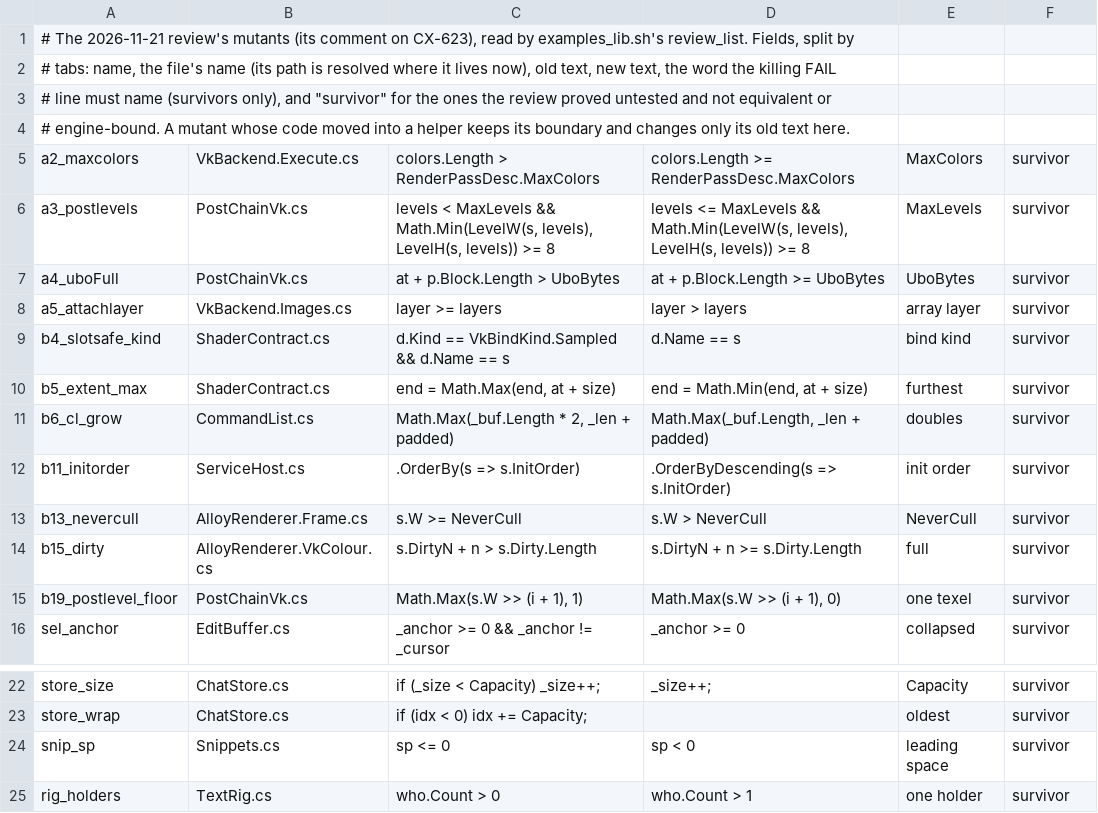
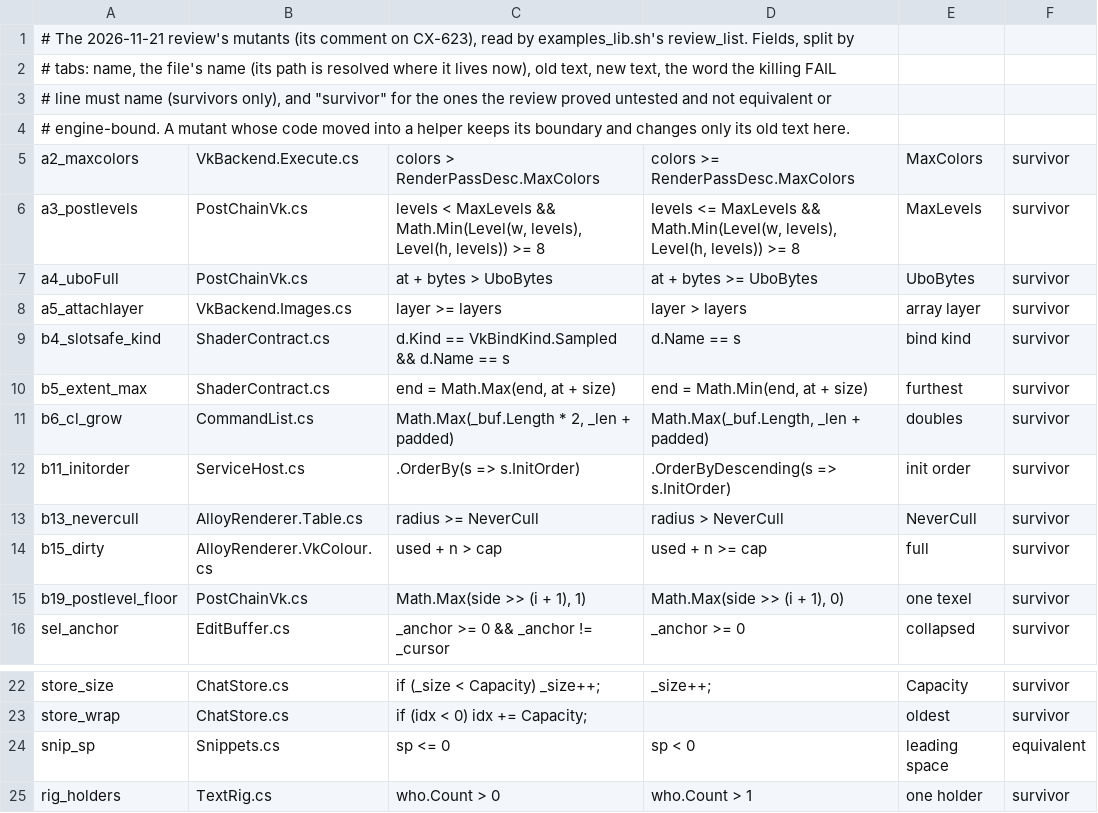
Before and after one commit to nwncxee/cx, a TSV file: tools/selfcheck/review_mutants.tsv, drawn as a sheet; only a part is shown, gaps mark what is left out.

Commit message:
Every survivor the review proved is killed by a check that names its limit (CX-629)
The limits move into small helpers where a hot or device-bound path held them, so each is
checked at its edge with no GPU: pass colours, array layers, bloom levels and their floor, the
uniform buffer's end, the never-cull radius, the dirty list, the icon cache and palette side.
Direct checks cover the slot guard's bind kind, the block's furthest member, command list
growth, the chat ring, a collapsed selection, the counter cap, the echo ledger, face holders
and a tab past the end. snip_sp is equivalent: the slot is trimmed first, so the space is never
at index 0.

survivors_approved_examples.sh: E1 to E3 pass. The self-check boot: 380 lines, none failed.

```diff
--- a/tools/selfcheck/review_mutants.tsv
+++ b/tools/selfcheck/review_mutants.tsv
@@ -4,5 +4,5 @@
 # engine-bound. A mutant whose code moved into a helper keeps its boundary and changes only its old text here.
-a2_maxcolors	VkBackend.Execute.cs	colors.Length > RenderPassDesc.MaxColors	colors.Length >= RenderPassDesc.MaxColors	MaxColors	survivor
-a3_postlevels	PostChainVk.cs	levels < MaxLevels && Math.Min(LevelW(s, levels), LevelH(s, levels)) >= 8	levels <= MaxLevels && Math.Min(LevelW(s, levels), LevelH(s, levels)) >= 8	MaxLevels	survivor
-a4_uboFull	PostChainVk.cs	at + p.Block.Length > UboBytes	at + p.Block.Length >= UboBytes	UboBytes	survivor
+a2_maxcolors	VkBackend.Execute.cs	colors > RenderPassDesc.MaxColors	colors >= RenderPassDesc.MaxColors	MaxColors	survivor
+a3_postlevels	PostChainVk.cs	levels < MaxLevels && Math.Min(Level(w, levels), Level(h, levels)) >= 8	levels <= MaxLevels && Math.Min(Level(w, levels), Level(h, levels)) >= 8	MaxLevels	survivor
+a4_uboFull	PostChainVk.cs	at + bytes > UboBytes	at + bytes >= UboBytes	UboBytes	survivor
 a5_attachlayer	VkBackend.Images.cs	layer >= layers	layer > layers	array layer	survivor
@@ -12,5 +12,5 @@ b6_cl_grow	CommandList.cs	Math.Max(_buf.Length * 2, _len + padded)	Math.Max(_buf
 b11_initorder	ServiceHost.cs	.OrderBy(s => s.InitOrder)	.OrderByDescending(s => s.InitOrder)	init order	survivor
-b13_nevercull	AlloyRenderer.Frame.cs	s.W >= NeverCull	s.W > NeverCull	NeverCull	survivor
-b15_dirty	AlloyRenderer.VkColour.cs	s.DirtyN + n > s.Dirty.Length	s.DirtyN + n >= s.Dirty.Length	full	survivor
-b19_postlevel_floor	PostChainVk.cs	Math.Max(s.W >> (i + 1), 1)	Math.Max(s.W >> (i + 1), 0)	one texel	survivor
+b13_nevercull	AlloyRenderer.Table.cs	radius >= NeverCull	radius > NeverCull	NeverCull	survivor
+b15_dirty	AlloyRenderer.VkColour.cs	used + n > cap	used + n >= cap	full	survivor
+b19_postlevel_floor	PostChainVk.cs	Math.Max(side >> (i + 1), 1)	Math.Max(side >> (i + 1), 0)	one texel	survivor
 sel_anchor	EditBuffer.cs	_anchor >= 0 && _anchor != _cursor	_anchor >= 0	collapsed	survivor
@@ -23,3 +23,3 @@ store_size	ChatStore.cs	if (_size < Capacity) _size++;	_size++;	Capacity	survivo
 store_wrap	ChatStore.cs	if (idx < 0) idx += Capacity;		oldest	survivor
-snip_sp	Snippets.cs	sp <= 0	sp < 0	leading space	survivor
+snip_sp	Snippets.cs	sp <= 0	sp < 0	leading space	equivalent
 rig_holders	TextRig.cs	who.Count > 0	who.Count > 1	one holder	survivor
```
Also changed, not shown: 18 other files.
